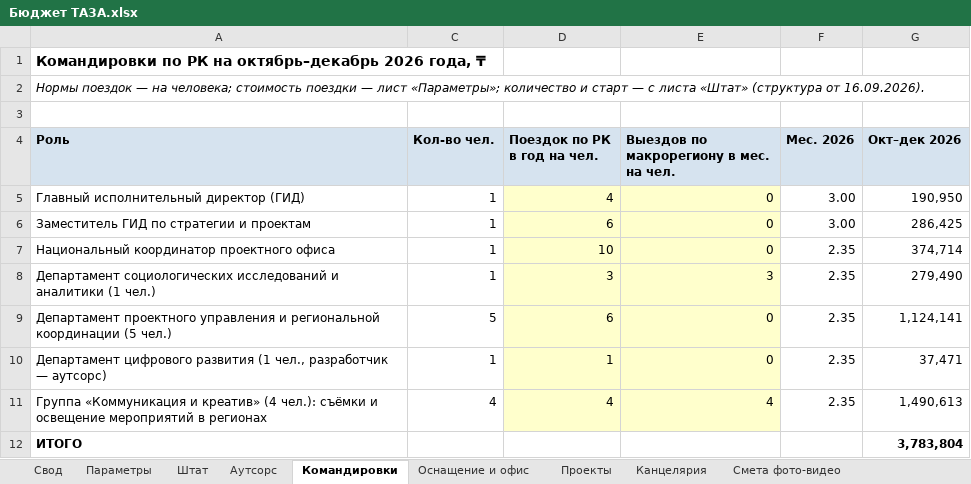
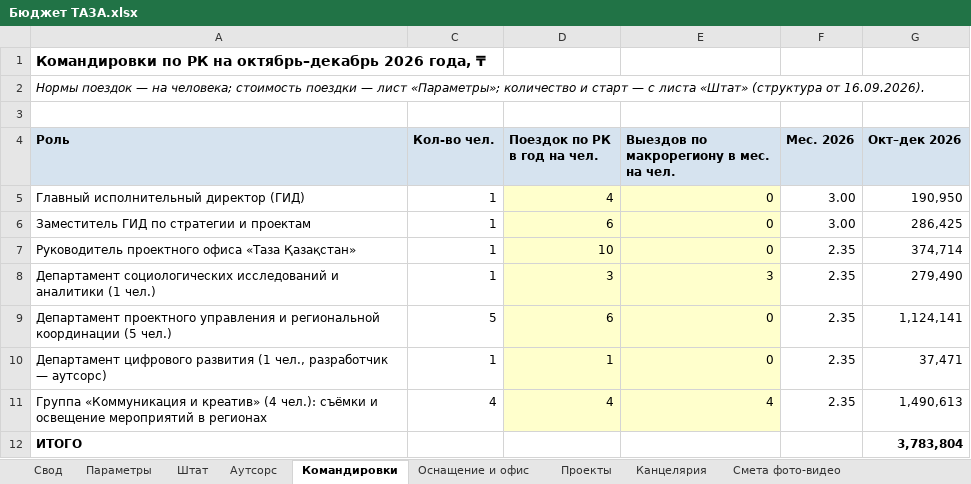
Before and after one commit to murat01042014/obsidian-vault, an Excel workbook: TAZA/_документы/Бюджет ТАЗА.xlsx, sheet Командировки, drawn as a sheet; values as stored, in another font and other column widths than the file's, no borders; the diff names each change by its address in the sheet, - before the commit and + after, or states it on an @@ line.

```diff
--- a/TAZA/_документы/Бюджет ТАЗА.xlsx (sheet Командировки)
+++ b/TAZA/_документы/Бюджет ТАЗА.xlsx (sheet Командировки)
-A7 (Роль): Национальный координатор проектного офиса
+A7 (Роль): Руководитель проектного офиса «Таза Қазақстан»
```
Also changed, not shown: sheet Штат, TAZA/_документы/Штатка Фонда и проектного офиса.xlsx, 2 other files.
